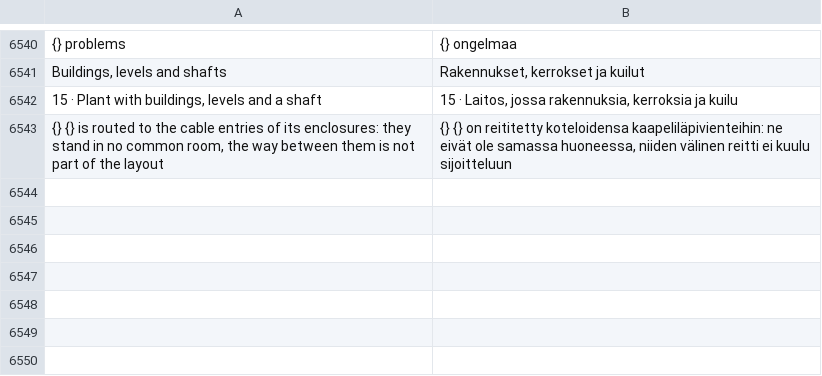
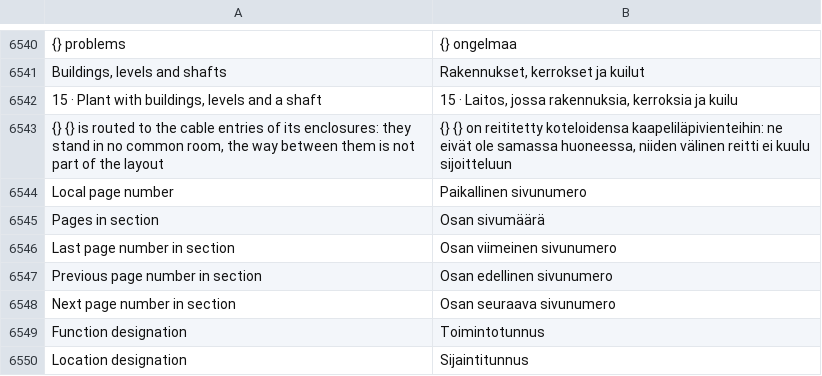
Before and after one commit to jessenic/OpenECraft, a TSV file: crates/openecraft-i18n/src/catalog/lang/fi.tsv, drawn as a sheet; only a part is shown, gaps mark what is left out; the diff names each change by its address in the sheet, - before the commit and + after, or states it on an @@ line.

```diff
--- a/crates/openecraft-i18n/src/catalog/lang/fi.tsv
+++ b/crates/openecraft-i18n/src/catalog/lang/fi.tsv
+row 6544: Local page number | Paikallinen sivunumero
+row 6545: Pages in section | Osan sivumäärä
+row 6546: Last page number in section | Osan viimeinen sivunumero
+row 6547: Previous page number in section | Osan edellinen sivunumero
+row 6548: Next page number in section | Osan seuraava sivunumero
+row 6549: Function designation | Toimintotunnus
+row 6550: Location designation | Sijaintitunnus
```
Also changed, not shown: crates/openecraft-i18n/src/catalog/extra.tsv, 19 other files.
